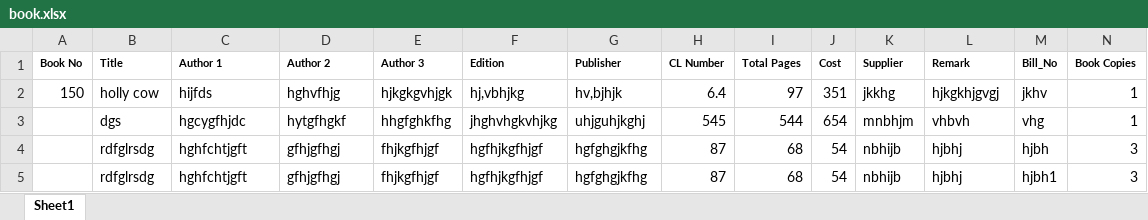
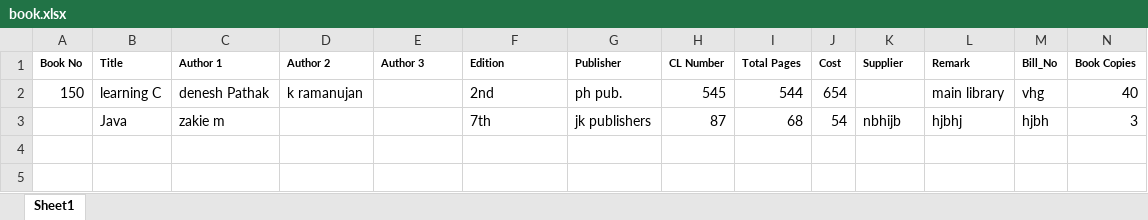
Before and after one commit to Code-Break-Coffee/Library-Management, an Excel workbook: Doc/book.xlsx, sheet Sheet1, drawn as a sheet; values as stored, in another font and other column widths than the file's, no borders; removed rows and columns are numbered as before the commit, all else as after; the diff names each change by its address in the sheet, - before the commit and + after, or states it on an @@ line.

Commit message:
data ke bhasad

```diff
--- a/Doc/book.xlsx (sheet Sheet1)
+++ b/Doc/book.xlsx (sheet Sheet1)
-row 2: 150 | holly cow | hijfds | hghvfhjg | hjkgkgvhjgk | hj,vbhjkg | hv,bjhjk | 6.4 | 97 | 351 | jkkhg | hjkgkhjgvgj | jkhv | 1
-row 3:  | dgs | hgcygfhjdc | hytgfhgkf | hhgfghkfhg | jhghvhgkvhjkg | uhjguhjkghj | 545 | 544 | 654 | mnbhjm | vhbvh | vhg | 1
+row 2: 150 | learning C | denesh Pathak | k ramanujan |  | 2nd | ph pub. | 545 | 544 | 654 |  | main library | vhg | 40
-B3 (Title): rdfglrsdg
+B3 (Title): Java
-C3 (Author 1): hghfchtjgft
+C3 (Author 1): zakie m
-D3 (Author 2): gfhjgfhgj
+D3 (Author 2): (empty)
-E3 (Author 3): fhjkgfhjgf
+E3 (Author 3): (empty)
-F3 (Edition): hgfhjkgfhjgf
+F3 (Edition): 7th
-G3 (Publisher): hgfghgjkfhg
+G3 (Publisher): jk publishers
-row 5:  | rdfglrsdg | hghfchtjgft | gfhjgfhgj | fhjkgfhjgf | hgfhjkgfhjgf | hgfghgjkfhg | 87 | 68 | 54 | nbhijb | hjbhj | hjbh1 | 3
```
Also changed, not shown: Assets/data/Book_insert.xlsx, 1 other file.
